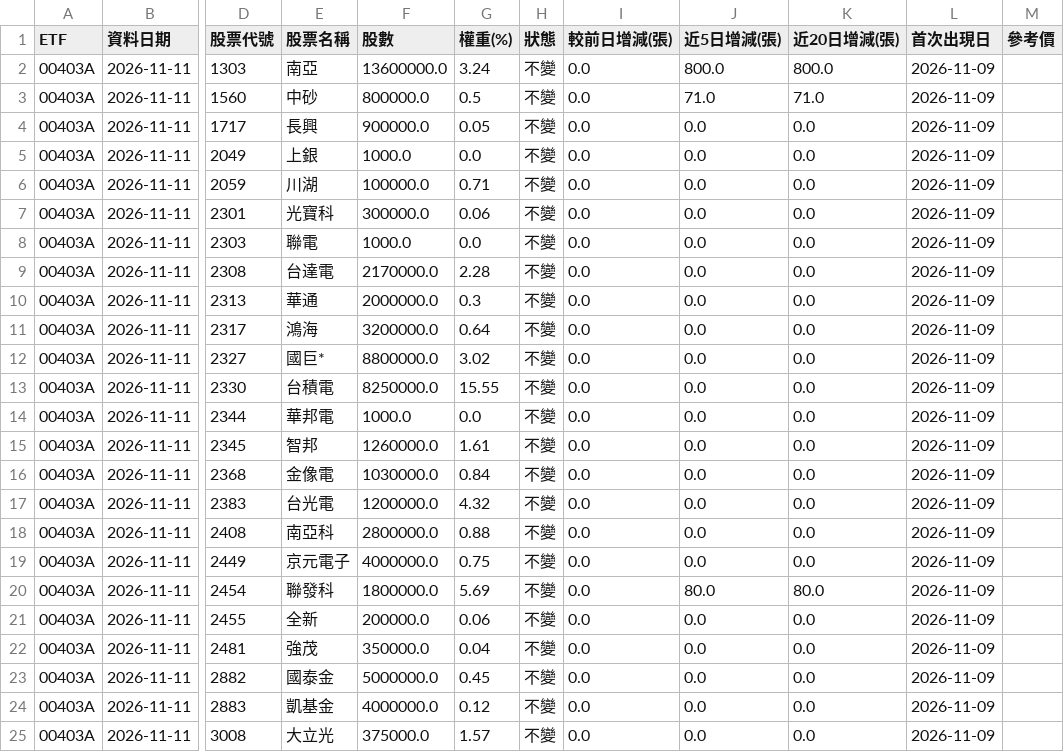
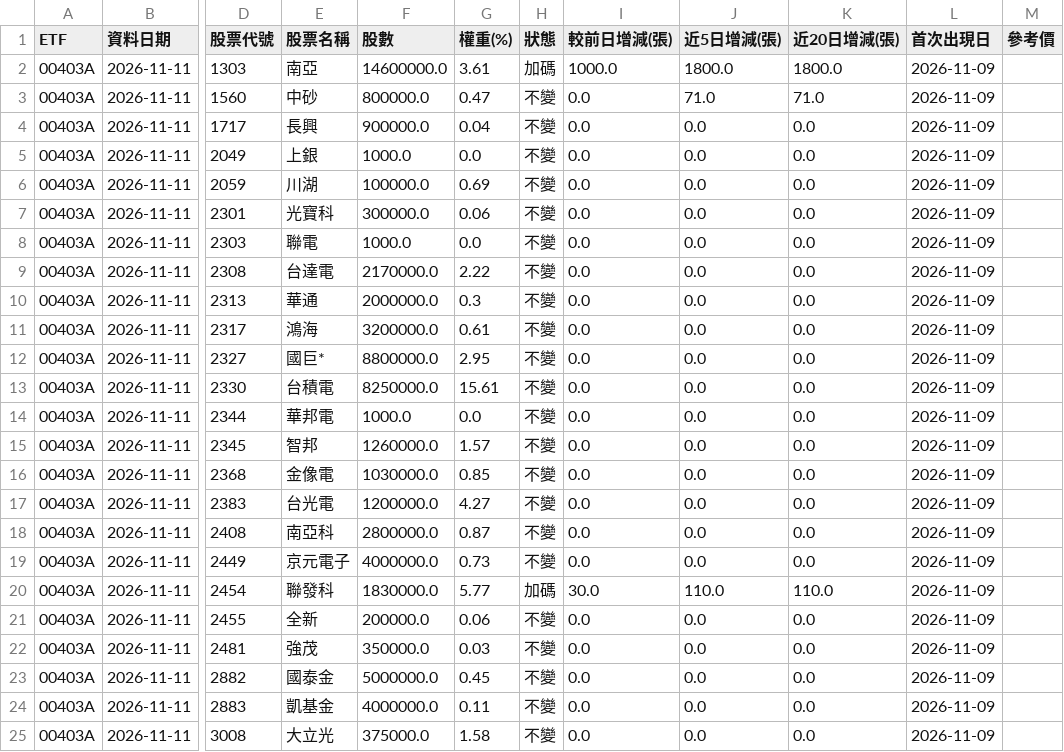
Before and after one commit to jasonlin777/-tw-stock-dashboard, a CSV file: output/etf_holdings_latest.csv, drawn as a sheet; only a part is shown, gaps mark what is left out; the diff covers the shown part only; the diff names each change by its address in the sheet, - before the commit and + after, or states it on an @@ line.

```diff
--- a/output/etf_holdings_latest.csv
+++ b/output/etf_holdings_latest.csv
-F2 (股數): 13600000.0
+F2 (股數): 14600000.0
-G2 (權重(%)): 3.24
+G2 (權重(%)): 3.61
-H2 (狀態): 不變
+H2 (狀態): 加碼
-I2 (較前日增減(張)): 0.0
+I2 (較前日增減(張)): 1000.0
-J2 (近5日增減(張)): 800.0
+J2 (近5日增減(張)): 1800.0
-K2 (近20日增減(張)): 800.0
+K2 (近20日增減(張)): 1800.0
-G3 (權重(%)): 0.5
+G3 (權重(%)): 0.47
-G4 (權重(%)): 0.05
+G4 (權重(%)): 0.04
-G6 (權重(%)): 0.71
+G6 (權重(%)): 0.69
-G9 (權重(%)): 2.28
+G9 (權重(%)): 2.22
-G11 (權重(%)): 0.64
+G11 (權重(%)): 0.61
-G12 (權重(%)): 3.02
+G12 (權重(%)): 2.95
-G13 (權重(%)): 15.55
+G13 (權重(%)): 15.61
-G15 (權重(%)): 1.61
+G15 (權重(%)): 1.57
-G16 (權重(%)): 0.84
+G16 (權重(%)): 0.85
-G17 (權重(%)): 4.32
+G17 (權重(%)): 4.27
-G18 (權重(%)): 0.88
+G18 (權重(%)): 0.87
-G19 (權重(%)): 0.75
+G19 (權重(%)): 0.73
-F20 (股數): 1800000.0
+F20 (股數): 1830000.0
-G20 (權重(%)): 5.69
+G20 (權重(%)): 5.77
-H20 (狀態): 不變
+H20 (狀態): 加碼
-I20 (較前日增減(張)): 0.0
+I20 (較前日增減(張)): 30.0
-J20 (近5日增減(張)): 80.0
+J20 (近5日增減(張)): 110.0
-K20 (近20日增減(張)): 80.0
+K20 (近20日增減(張)): 110.0
-G22 (權重(%)): 0.04
+G22 (權重(%)): 0.03
-G24 (權重(%)): 0.12
+G24 (權重(%)): 0.11
-G25 (權重(%)): 1.57
+G25 (權重(%)): 1.58
```
Also changed, not shown: 114 edited cells elsewhere in this file, output/etf_holdings.csv, output/etf_holdings_changes.csv, 11 other files.
